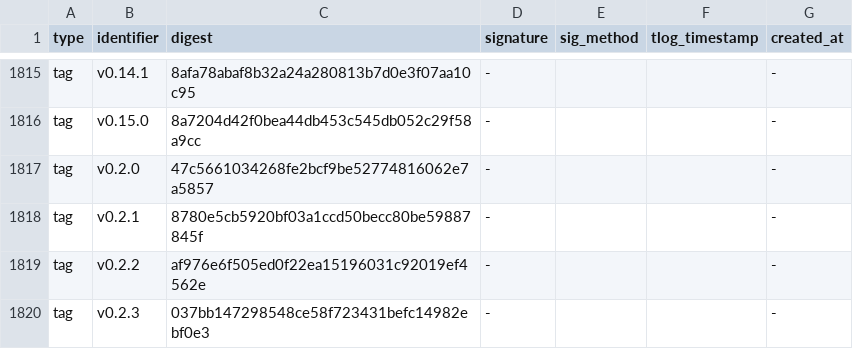
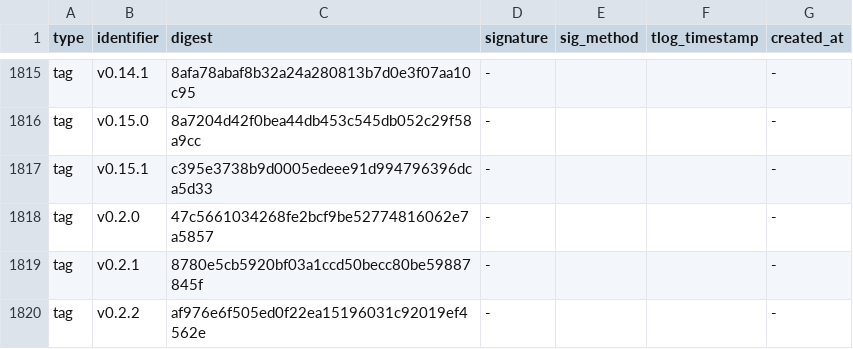
Before and after one commit to knqyf263/aqua-checksums, a TSV file: state/kube-bench.tsv, drawn as a sheet; only a part is shown, gaps mark what is left out; the shorter side is filled out with more unchanged rows; the diff names each change by its address in the sheet, - before the commit and + after, or states it on an @@ line.

```diff
--- a/state/kube-bench.tsv
+++ b/state/kube-bench.tsv
+row 1817: tag | v0.15.1 | c395e3738b9d0005edeee91d994796396dca5d33 | - |  |  | -
```
